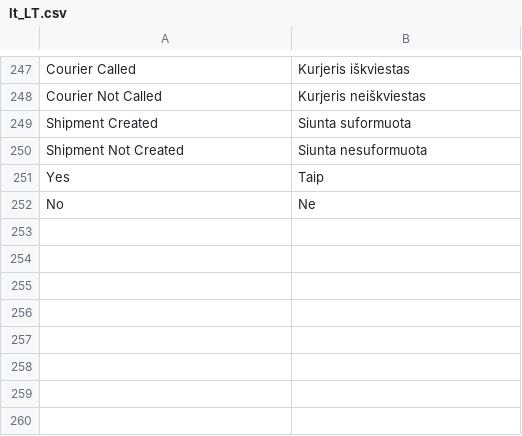
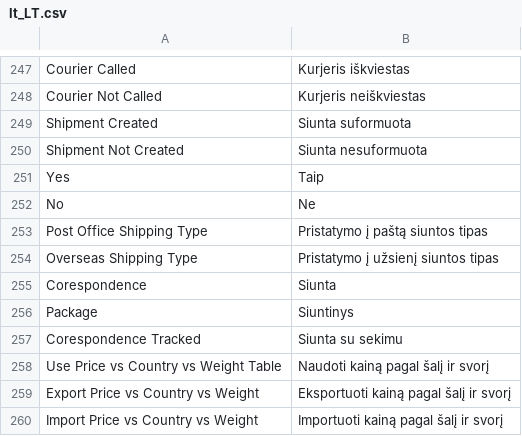
Before and after one commit to neda-zal/lp-magento2, a CSV file: Eshoper/LPShipping/i18n/lt_LT.csv, drawn as a sheet; only a part is shown, gaps mark what is left out; the diff names each change by its address in the sheet, - before the commit and + after, or states it on an @@ line.

Commit message:
Price vs Country vs Weight

```diff
--- a/Eshoper/LPShipping/i18n/lt_LT.csv
+++ b/Eshoper/LPShipping/i18n/lt_LT.csv
+row 253: Post Office Shipping Type | Pristatymo į paštą siuntos tipas
+row 254: Overseas Shipping Type | Pristatymo į užsienį siuntos tipas
+row 255: Corespondence | Siunta
+row 256: Package | Siuntinys
+row 257: Corespondence Tracked | Siunta su sekimu
+row 258: Use Price vs Country vs Weight Table | Naudoti kainą pagal šalį ir svorį
+row 259: Export Price vs Country vs Weight | Eksportuoti kainą pagal šalį ir svorį
+row 260: Import Price vs Country vs Weight | Importuoti kainą pagal šalį ir svorį
```
Also changed, not shown: 27 other files.
